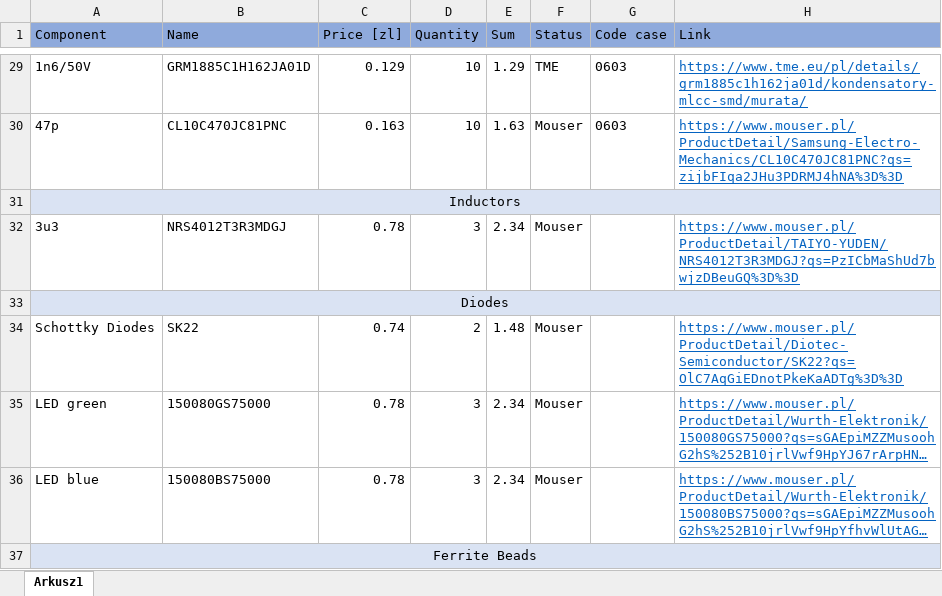
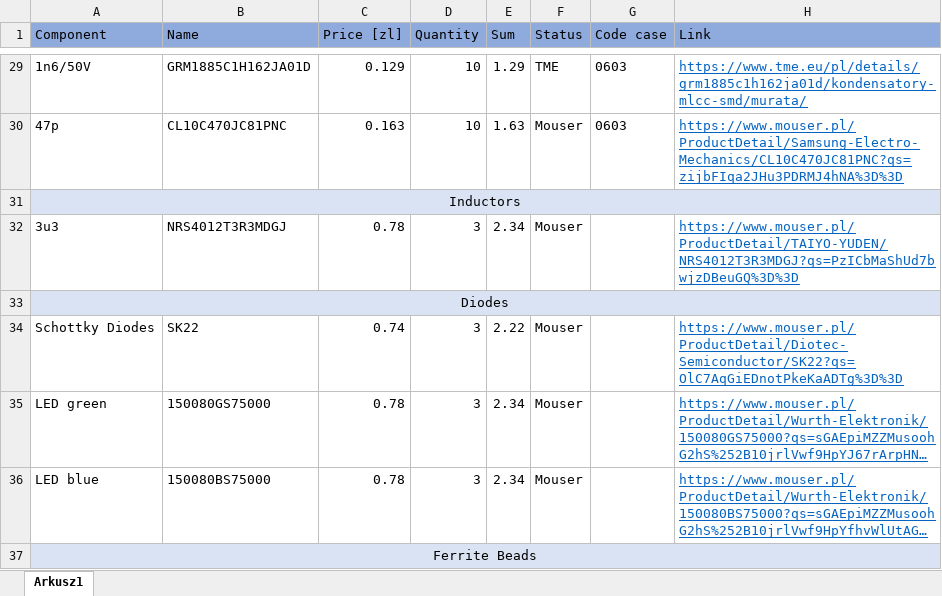
Before and after one commit to TomaszBednorz/FOC_Controller, an Excel workbook: HW/PCB/bom.xlsx, sheet Arkusz1, drawn as a sheet; only a part is shown, gaps mark what is left out; long unchanged cells end in …; values as stored, in another font and other column widths than the file's, no borders; the diff covers the shown part only; the diff names each change by its address in the sheet, - before the commit and + after, or states it on an @@ line.

```diff
--- a/HW/PCB/bom.xlsx (sheet Arkusz1)
+++ b/HW/PCB/bom.xlsx (sheet Arkusz1)
-D34 (Quantity): 2
+D34 (Quantity): 3
-E34 (Sum): 1.48
+E34 (Sum): 2.22
```
Also changed, not shown: 12 edited cells elsewhere in this sheet, 26 other files.
